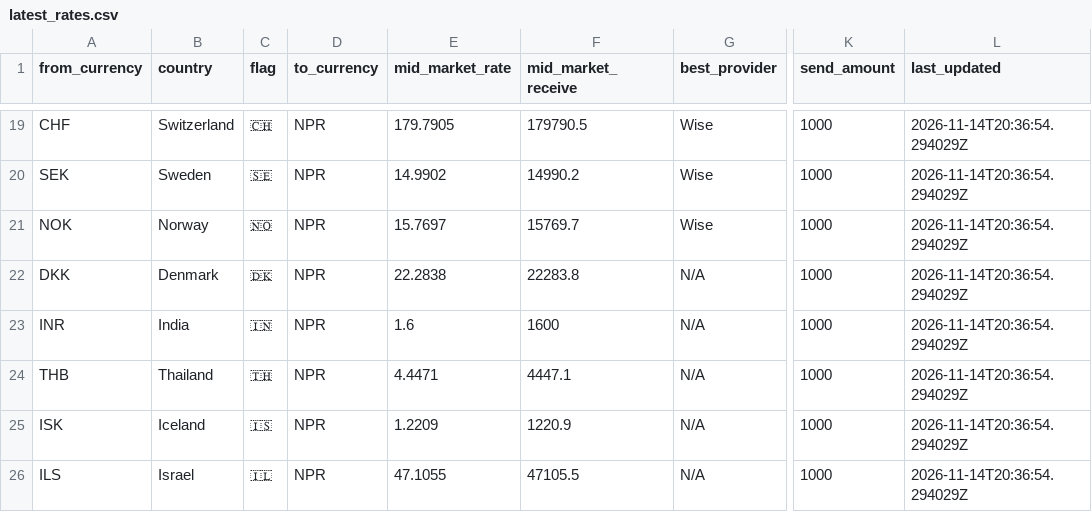
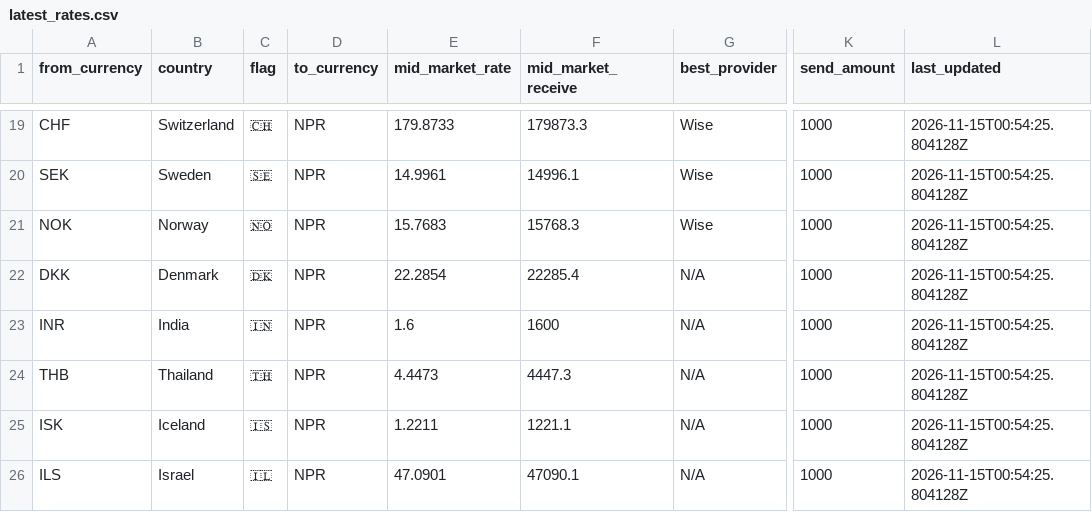
Before and after one commit to paisapathauofficial/paisapathau-scraper, a CSV file: data/latest_rates.csv, drawn as a sheet; only a part is shown, gaps mark what is left out; the diff covers the shown part only; the diff names each change by its address in the sheet, - before the commit and + after, or states it on an @@ line.

Commit message:
Rates updated 2026-11-15T00:54:25Z

```diff
--- a/data/latest_rates.csv
+++ b/data/latest_rates.csv
-E19 (mid_market_rate): 179.7905
+E19 (mid_market_rate): 179.8733
-F19 (mid_market_receive): 179790.5
+F19 (mid_market_receive): 179873.3
-L19:L26 (last_updated): 2026-11-14T20:36:54.294029Z
+L19:L26 (last_updated): 2026-11-15T00:54:25.804128Z
-E20 (mid_market_rate): 14.9902
+E20 (mid_market_rate): 14.9961
-F20 (mid_market_receive): 14990.2
+F20 (mid_market_receive): 14996.1
-E21 (mid_market_rate): 15.7697
+E21 (mid_market_rate): 15.7683
-F21 (mid_market_receive): 15769.7
+F21 (mid_market_receive): 15768.3
-E22 (mid_market_rate): 22.2838
+E22 (mid_market_rate): 22.2854
-F22 (mid_market_receive): 22283.8
+F22 (mid_market_receive): 22285.4
-E24 (mid_market_rate): 4.4471
+E24 (mid_market_rate): 4.4473
-F24 (mid_market_receive): 4447.1
+F24 (mid_market_receive): 4447.3
-E25 (mid_market_rate): 1.2209
+E25 (mid_market_rate): 1.2211
-F25 (mid_market_receive): 1220.9
+F25 (mid_market_receive): 1221.1
-E26 (mid_market_rate): 47.1055
+E26 (mid_market_rate): 47.0901
-F26 (mid_market_receive): 47105.5
+F26 (mid_market_receive): 47090.1
```
Also changed, not shown: 47 edited cells elsewhere in this file, 2 other files.
